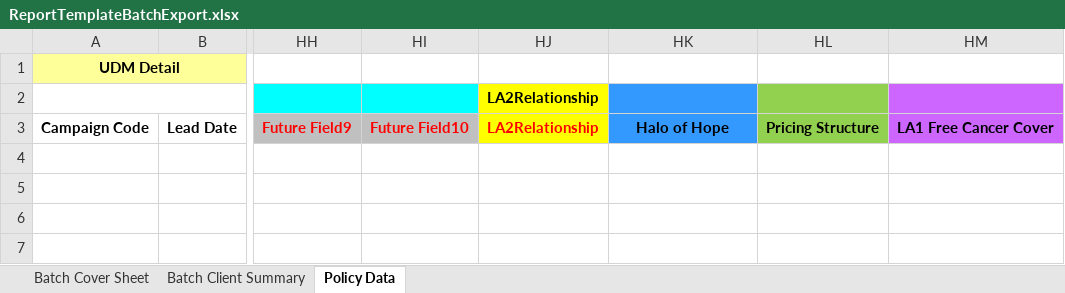
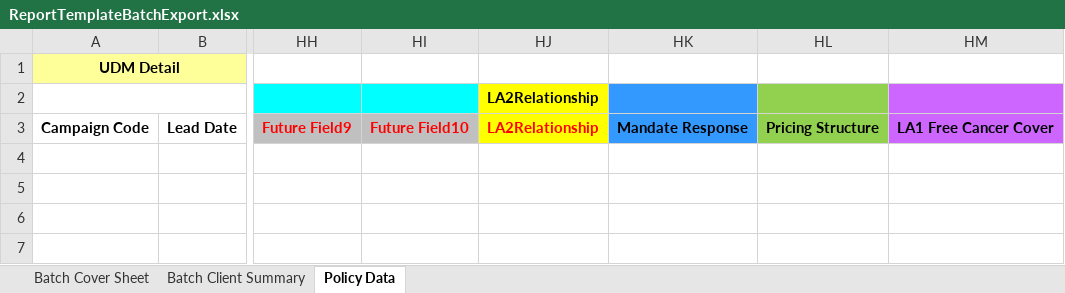
Before and after one commit to UDMDevTeam/Insure20230223, an Excel workbook: UDM.Insurance.Interface/Templates/ReportTemplateBatchExport.xlsx, sheet Policy Data, drawn as a sheet; only a part is shown, gaps mark what is left out; values as stored, in another font and other column widths than the file's, no borders; the diff names each change by its address in the sheet, - before the commit and + after, or states it on an @@ line.

```diff
--- a/UDM.Insurance.Interface/Templates/ReportTemplateBatchExport.xlsx (sheet Policy Data)
+++ b/UDM.Insurance.Interface/Templates/ReportTemplateBatchExport.xlsx (sheet Policy Data)
-HK3: Halo of Hope
+HK3: Mandate Response
```
Also changed, not shown: UDM.Insurance.Interface/Templates/ReportTemplateFallOffReport.xlsx.
